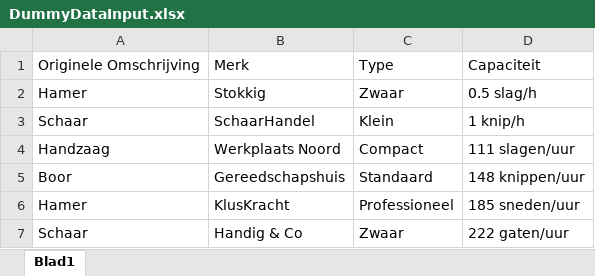
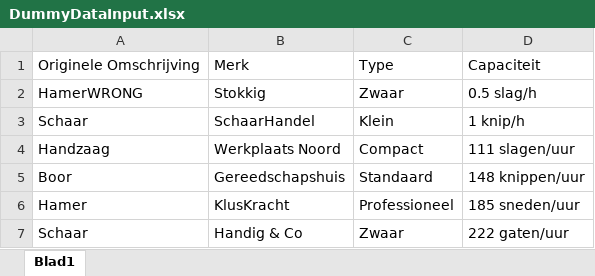
Before and after one commit to JayFairouzKuijpers/PythonHostingTest, an Excel workbook: DummyDataInput.xlsx, sheet Blad1, drawn as a sheet; only a part is shown; values as stored, in another font and other column widths than the file's, no borders; the diff names each change by its address in the sheet, - before the commit and + after, or states it on an @@ line.

```diff
--- a/DummyDataInput.xlsx (sheet Blad1)
+++ b/DummyDataInput.xlsx (sheet Blad1)
-A2: Hamer
+A2: HamerWRONG
```
Also changed, not shown: 4 other files.
